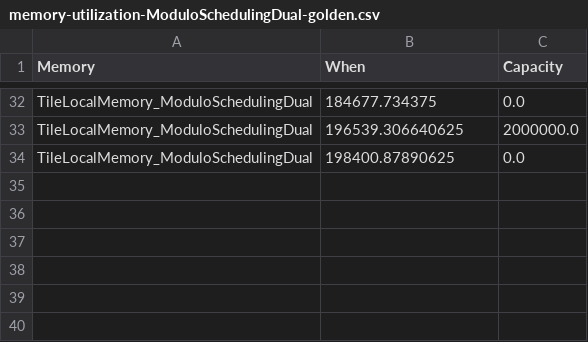
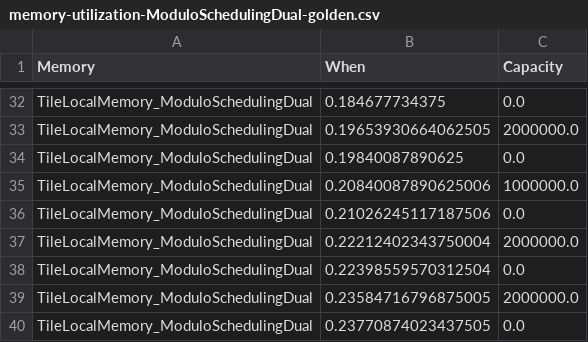
Before and after one commit to mletras89/multiTile-architecture, a CSV file: golden-cases/memory-utilization-ModuloSchedulingDual-golden.csv, drawn as a sheet; only a part is shown, gaps mark what is left out; the diff covers the shown part only; the diff names each change by its address in the sheet, - before the commit and + after, or states it on an @@ line.

```diff
--- a/golden-cases/memory-utilization-ModuloSchedulingDual-golden.csv
+++ b/golden-cases/memory-utilization-ModuloSchedulingDual-golden.csv
-B32 (When): 184677.734375
+B32 (When): 0.184677734375
-B33 (When): 196539.306640625
+B33 (When): 0.19653930664062505
-B34 (When): 198400.87890625
+B34 (When): 0.19840087890625
+row 35: TileLocalMemory_ModuloSchedulingDual | 0.20840087890625006 | 1000000.0
+row 36: TileLocalMemory_ModuloSchedulingDual | 0.21026245117187506 | 0.0
+row 37: TileLocalMemory_ModuloSchedulingDual | 0.22212402343750004 | 2000000.0
+row 38: TileLocalMemory_ModuloSchedulingDual | 0.22398559570312504 | 0.0
+row 39: TileLocalMemory_ModuloSchedulingDual | 0.23584716796875005 | 2000000.0
+row 40: TileLocalMemory_ModuloSchedulingDual | 0.23770874023437505 | 0.0
```
Also changed, not shown: 27 edited cells elsewhere in this file, golden-cases/memory-utilization-ModuloSchedulingQuad-golden.csv, golden-cases/memory-utilization-ModuloSchedulingSingle-golden.csv, 1 other file.
